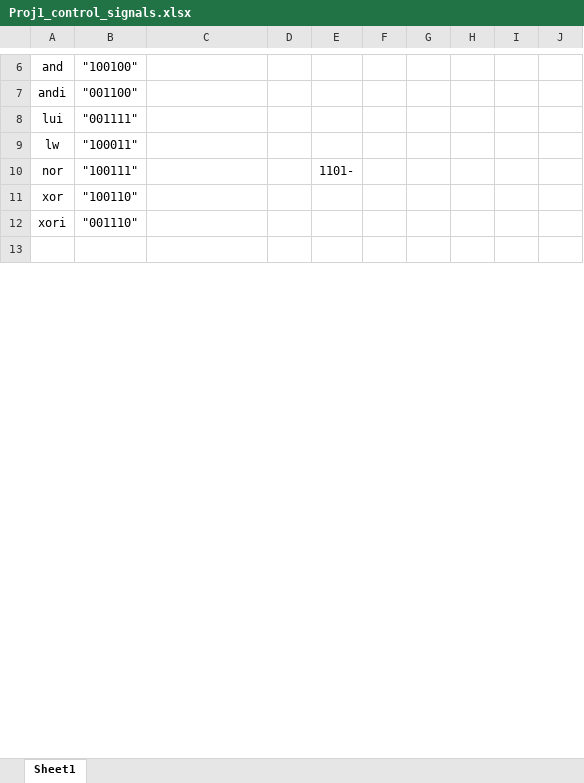
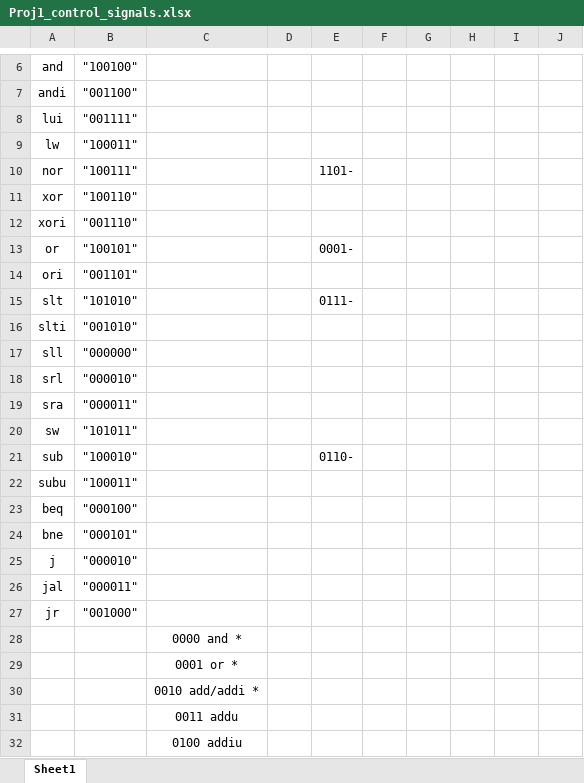
Before and after one commit to JoshuaArceo/CprE-381-Project-Part-1, an Excel workbook: Proj1_control_signals.xlsx, sheet Sheet1, drawn as a sheet; only a part is shown, gaps mark what is left out; the shorter side is filled out with more unchanged rows; values as stored, in another font and other column widths than the file's, no borders; the diff covers the shown part only; the diff names each change by its address in the sheet, - before the commit and + after, or states it on an @@ line.

Commit message:
Excel File

```diff
--- a/Proj1_control_signals.xlsx (sheet Sheet1)
+++ b/Proj1_control_signals.xlsx (sheet Sheet1)
+row 13: or | "100101" |  |  | 0001-
+row 14: ori | "001101"
+row 15: slt | "101010" |  |  | 0111-
+row 16: slti | "001010"
+row 17: sll | "000000"
+row 18: srl | "000010"
+row 19: sra | "000011"
+row 20: sw | "101011"
+row 21: sub | "100010" |  |  | 0110-
+row 22: subu | "100011"
+row 23: beq | "000100"
+row 24: bne | "000101"
+row 25: j | "000010"
+row 26: jal | "000011"
+row 27: jr | "001000"
+row 28:  |  | 0000 and *
+row 29:  |  | 0001 or *
+row 30:  |  | 0010 add/addi *
+row 31:  |  | 0011 addu
+row 32:  |  | 0100 addiu
```
Also changed, not shown: 3 added rows, 17 removed rows and 6 edited cells elsewhere in this sheet.
